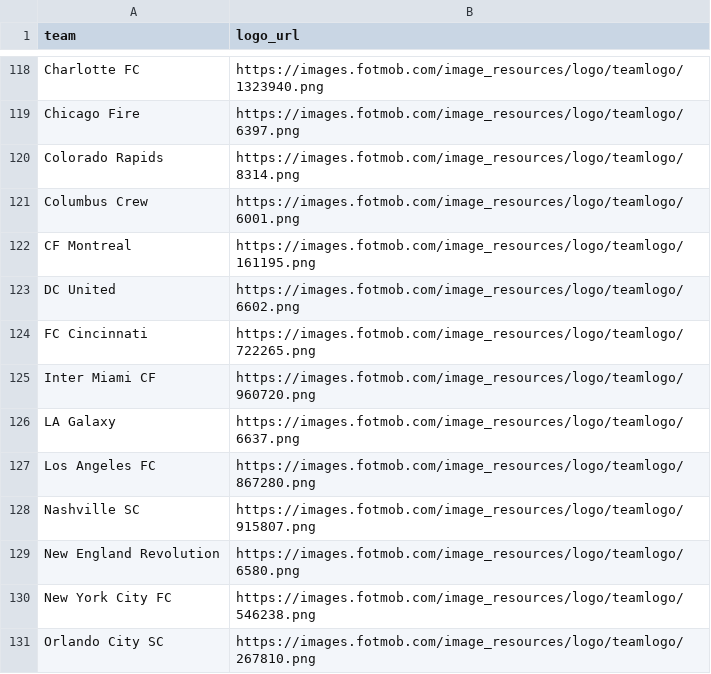
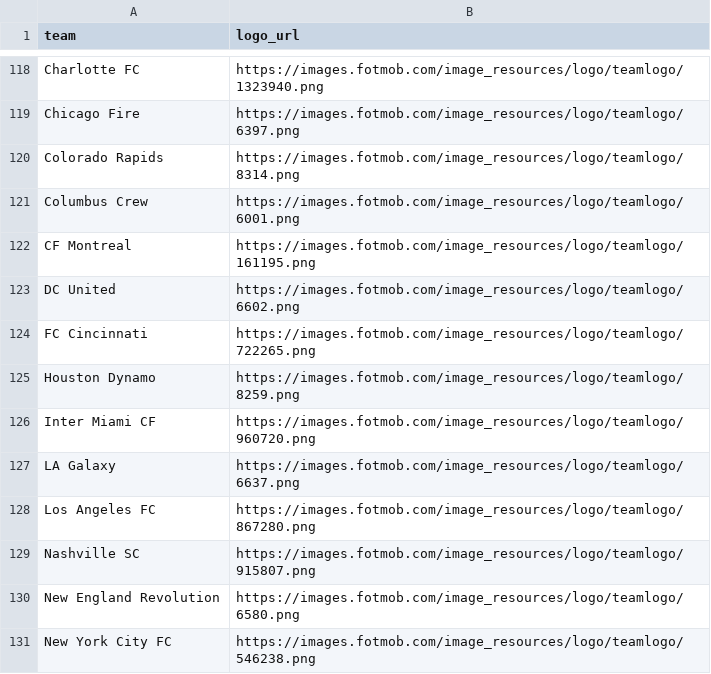
Before and after one commit to saberpowers/saberpowers.github.io, a CSV file: jobs/logos.csv, drawn as a sheet; only a part is shown, gaps mark what is left out; the shorter side is filled out with more unchanged rows; the diff names each change by its address in the sheet, - before the commit and + after, or states it on an @@ line.

```diff
--- a/jobs/logos.csv
+++ b/jobs/logos.csv
+row 125: Houston Dynamo | https://images.fotmob.com/image_resources/logo/teamlogo/8259.png
```
Also changed, not shown: jobs/jobs.csv.
